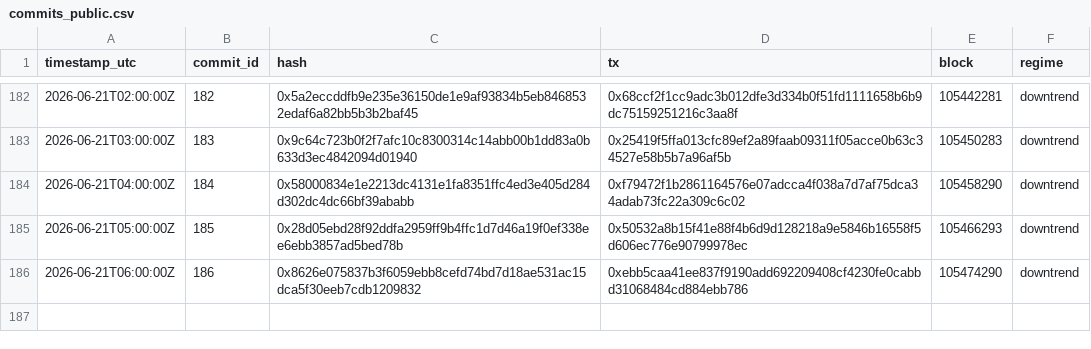
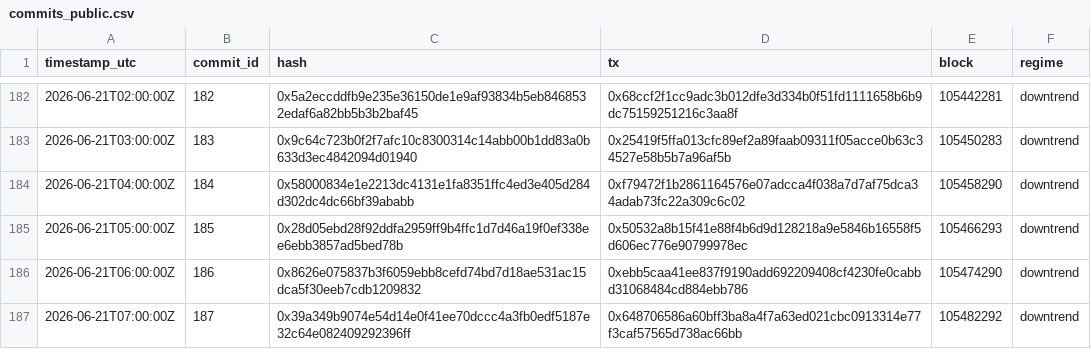
Before and after one commit to holybunnie/regime-pilot, a CSV file: attest/commits_public.csv, drawn as a sheet; only a part is shown, gaps mark what is left out; the diff names each change by its address in the sheet, - before the commit and + after, or states it on an @@ line.

Commit message:
Record hourly attestation 2026-06-21T07:04Z

```diff
--- a/attest/commits_public.csv
+++ b/attest/commits_public.csv
+row 187: 2026-06-21T07:00:00Z | 187 | 0x39a349b9074e54d14e0f41ee70dccc4a3fb0edf5187e32c64e082409292396ff | 0x648706586a60bff3ba8a4f7a63ed021cbc0913314e77f3caf57565d738ac66bb | 105482292 | downtrend
```
Also changed, not shown: 4 other files.
